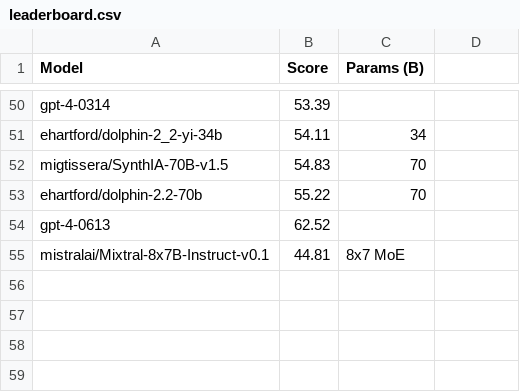
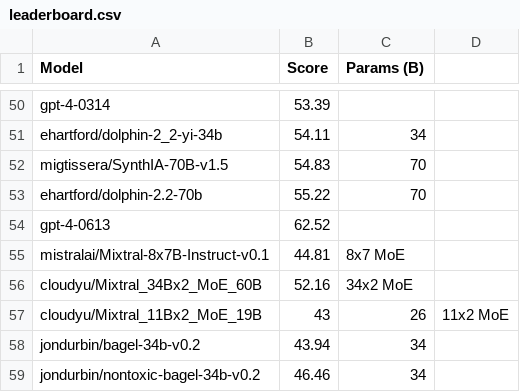
Before and after one commit to EQ-bench/EQ-bench-site, a CSV file: leaderboard.csv, drawn as a sheet; only a part is shown, gaps mark what is left out.

Commit message:
leaderboard updates

```diff
--- a/leaderboard.csv
+++ b/leaderboard.csv
@@ -55 +55,5 @@ gpt-4-0613,62.52,
 mistralai/Mixtral-8x7B-Instruct-v0.1,44.81,8x7 MoE
+cloudyu/Mixtral_34Bx2_MoE_60B,52.16,34x2 MoE
+cloudyu/Mixtral_11Bx2_MoE_19B,43,26,11x2 MoE
+jondurbin/bagel-34b-v0.2,43.94,34
+jondurbin/nontoxic-bagel-34b-v0.2,46.46,34
```
